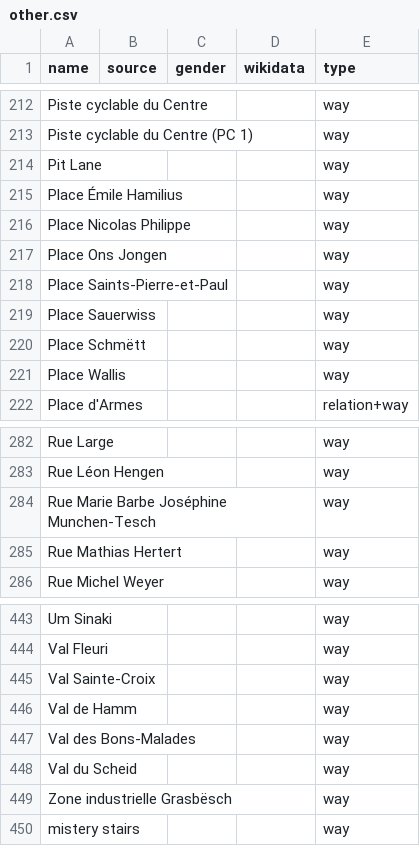
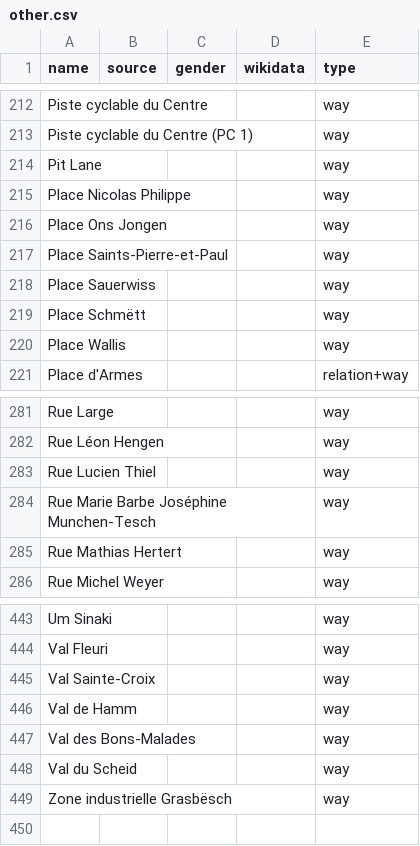
Before and after one commit to EqualStreetNames/equalstreetnames-luxembourg, a CSV file: data/other.csv, drawn as a sheet; only a part is shown, gaps mark what is left out; removed rows and columns are numbered as before the commit, all else as after; the diff names each change by its address in the sheet, - before the commit and + after, or states it on an @@ line.

```diff
--- a/data/other.csv
+++ b/data/other.csv
-row 215: Place Émile Hamilius |  |  |  | way
+row 283: Rue Lucien Thiel |  |  |  | way
-row 450: mistery stairs |  |  |  | way
```
Also changed, not shown: data/gender.csv, 3 other files.
